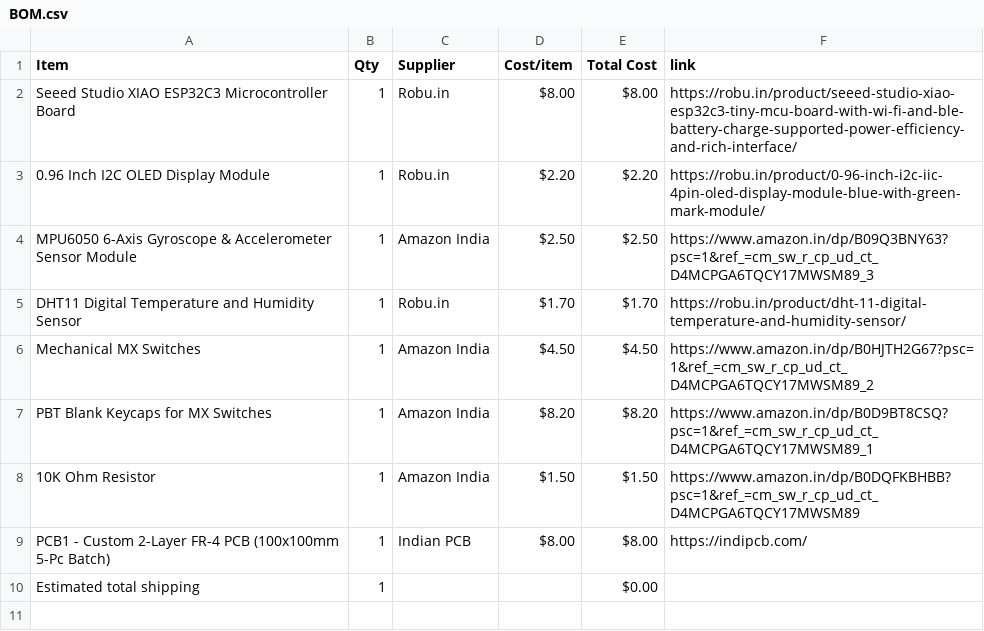
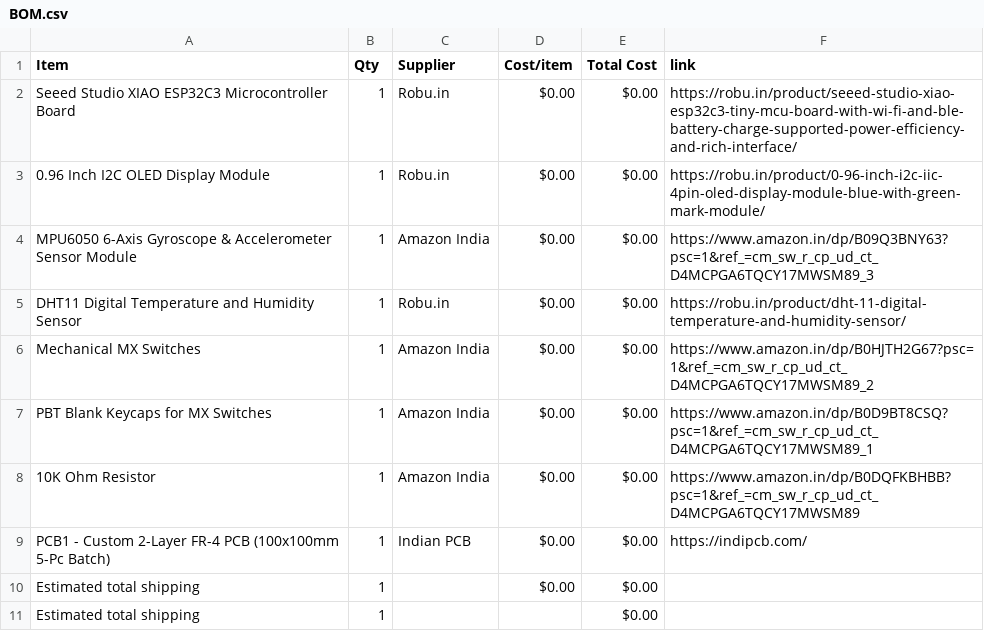
Before and after one commit to deepucreator9-ai/Starboy, a CSV file: BOM.csv, drawn as a sheet.

Commit message:
Sync Starboy from Half Life

```diff
--- a/BOM.csv
+++ b/BOM.csv
@@ -1,10 +1,11 @@
 Item,Qty,Supplier,Cost/item,Total Cost,link
-Seeed Studio XIAO ESP32C3 Microcontroller Board,1,Robu.in,$8.00,$8.00,https://robu.in/product/seeed-studio-xiao-esp32c3-tiny-mcu-board-with-wi-fi-and-ble-battery-charge-supported-power-efficiency-and-rich-interface/
-0.96 Inch I2C OLED Display Module,1,Robu.in,$2.20,$2.20,https://robu.in/product/0-96-inch-i2c-iic-4pin-oled-display-module-blue-with-green-mark-module/
-MPU6050 6-Axis Gyroscope & Accelerometer Sensor Module,1,Amazon India,$2.50,$2.50,https://www.amazon.in/dp/B09Q3BNY63?psc=1&ref_=cm_sw_r_cp_ud_ct_D4MCPGA6TQCY17MWSM89_3
-DHT11 Digital Temperature and Humidity Sensor,1,Robu.in,$1.70,$1.70,https://robu.in/product/dht-11-digital-temperature-and-humidity-sensor/
-Mechanical MX Switches,1,Amazon India,$4.50,$4.50,https://www.amazon.in/dp/B0HJTH2G67?psc=1&ref_=cm_sw_r_cp_ud_ct_D4MCPGA6TQCY17MWSM89_2
-PBT Blank Keycaps for MX Switches,1,Amazon India,$8.20,$8.20,https://www.amazon.in/dp/B0D9BT8CSQ?psc=1&ref_=cm_sw_r_cp_ud_ct_D4MCPGA6TQCY17MWSM89_1
-10K Ohm Resistor,1,Amazon India,$1.50,$1.50,https://www.amazon.in/dp/B0DQFKBHBB?psc=1&ref_=cm_sw_r_cp_ud_ct_D4MCPGA6TQCY17MWSM89
-PCB1 - Custom 2-Layer FR-4 PCB (100x100mm 5-Pc Batch),1,Indian PCB,$8.00,$8.00,https://indipcb.com/
+Seeed Studio XIAO ESP32C3 Microcontroller Board,1,Robu.in,$0.00,$0.00,https://robu.in/product/seeed-studio-xiao-esp32c3-tiny-mcu-board-with-wi-fi-and-ble-battery-charge-supported-power-efficiency-and-rich-interface/
+0.96 Inch I2C OLED Display Module,1,Robu.in,$0.00,$0.00,https://robu.in/product/0-96-inch-i2c-iic-4pin-oled-display-module-blue-with-green-mark-module/
+MPU6050 6-Axis Gyroscope & Accelerometer Sensor Module,1,Amazon India,$0.00,$0.00,https://www.amazon.in/dp/B09Q3BNY63?psc=1&ref_=cm_sw_r_cp_ud_ct_D4MCPGA6TQCY17MWSM89_3
+DHT11 Digital Temperature and Humidity Sensor,1,Robu.in,$0.00,$0.00,https://robu.in/product/dht-11-digital-temperature-and-humidity-sensor/
+Mechanical MX Switches,1,Amazon India,$0.00,$0.00,https://www.amazon.in/dp/B0HJTH2G67?psc=1&ref_=cm_sw_r_cp_ud_ct_D4MCPGA6TQCY17MWSM89_2
+PBT Blank Keycaps for MX Switches,1,Amazon India,$0.00,$0.00,https://www.amazon.in/dp/B0D9BT8CSQ?psc=1&ref_=cm_sw_r_cp_ud_ct_D4MCPGA6TQCY17MWSM89_1
+10K Ohm Resistor,1,Amazon India,$0.00,$0.00,https://www.amazon.in/dp/B0DQFKBHBB?psc=1&ref_=cm_sw_r_cp_ud_ct_D4MCPGA6TQCY17MWSM89
+PCB1 - Custom 2-Layer FR-4 PCB (100x100mm 5-Pc Batch),1,Indian PCB,$0.00,$0.00,https://indipcb.com/
+Estimated total shipping,1,,$0.00,$0.00,
 Estimated total shipping,1,,,$0.00,
```
